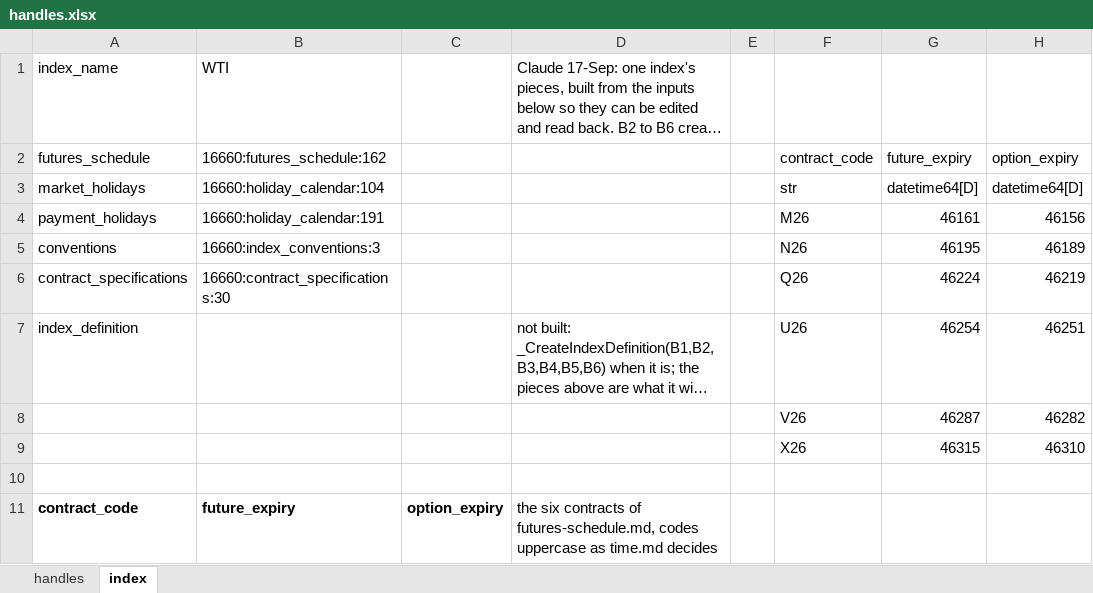
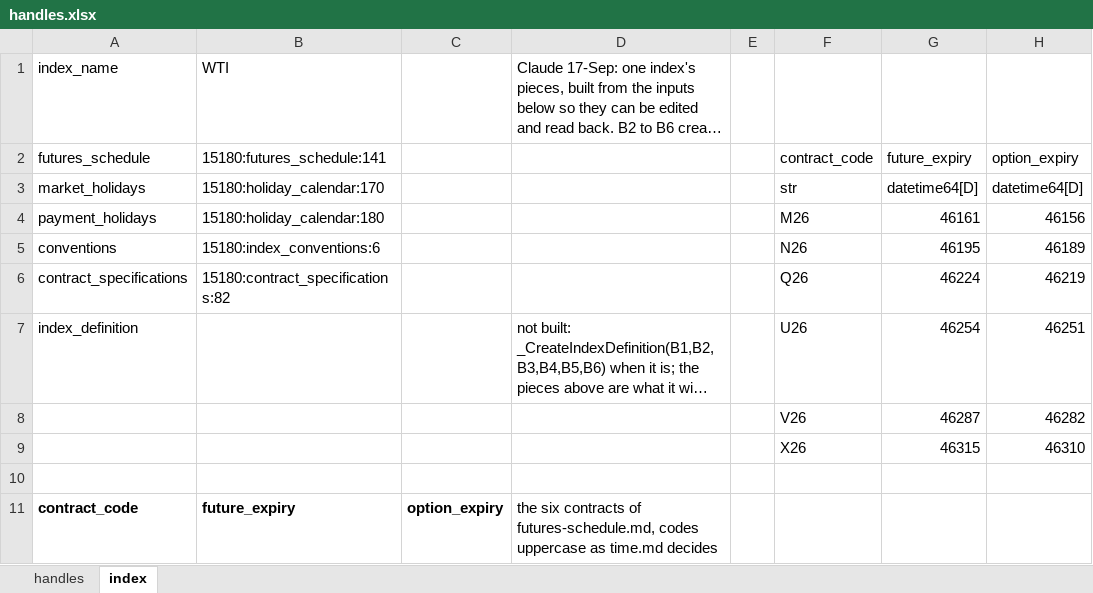
Before and after one commit to gobbles404/catalyst, an Excel workbook: workbooks/handles.xlsx, sheet index, drawn as a sheet; only a part is shown; long unchanged cells end in …; values as stored, in another font and other column widths than the file's, no borders; the diff names each change by its address in the sheet, - before the commit and + after, or states it on an @@ line.

```diff
--- a/workbooks/handles.xlsx (sheet index)
+++ b/workbooks/handles.xlsx (sheet index)
-B2: 16660:futures_schedule:162
+B2: 15180:futures_schedule:141
-B3: 16660:holiday_calendar:104
+B3: 15180:holiday_calendar:170
-B4: 16660:holiday_calendar:191
+B4: 15180:holiday_calendar:180
-B5: 16660:index_conventions:3
+B5: 15180:index_conventions:6
-B6: 16660:contract_specifications:30
+B6: 15180:contract_specifications:82
```
Also changed, not shown: sheet handles, formulas that keep their value, 48 other files.
